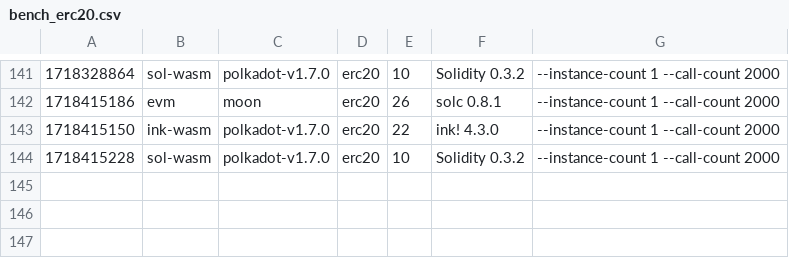
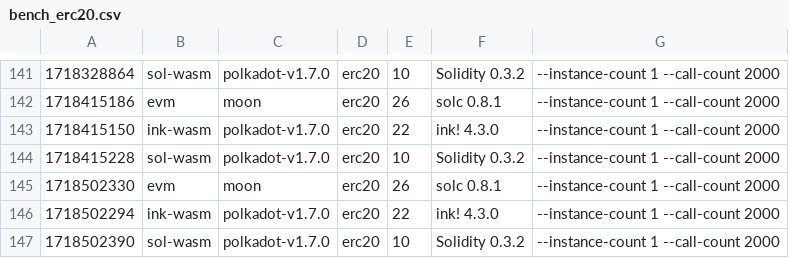
Before and after one commit to smiasojed/smart-bench, a CSV file: v1.7.0/bench_erc20.csv, drawn as a sheet; only a part is shown, gaps mark what is left out; the diff names each change by its address in the sheet, - before the commit and + after, or states it on an @@ line.

```diff
--- a/v1.7.0/bench_erc20.csv
+++ b/v1.7.0/bench_erc20.csv
+row 145: 1718502330 | evm | moon | erc20 | 26 | solc 0.8.1 | --instance-count 1 --call-count 2000
+row 146: 1718502294 | ink-wasm | polkadot-v1.7.0 | erc20 | 22 | ink! 4.3.0 | --instance-count 1 --call-count 2000
+row 147: 1718502390 | sol-wasm | polkadot-v1.7.0 | erc20 | 10 | Solidity 0.3.2 | --instance-count 1 --call-count 2000
```
Also changed, not shown: v1.7.0/bench_flipper.csv, v1.7.0/bench_storage-read.csv, 7 other files.
